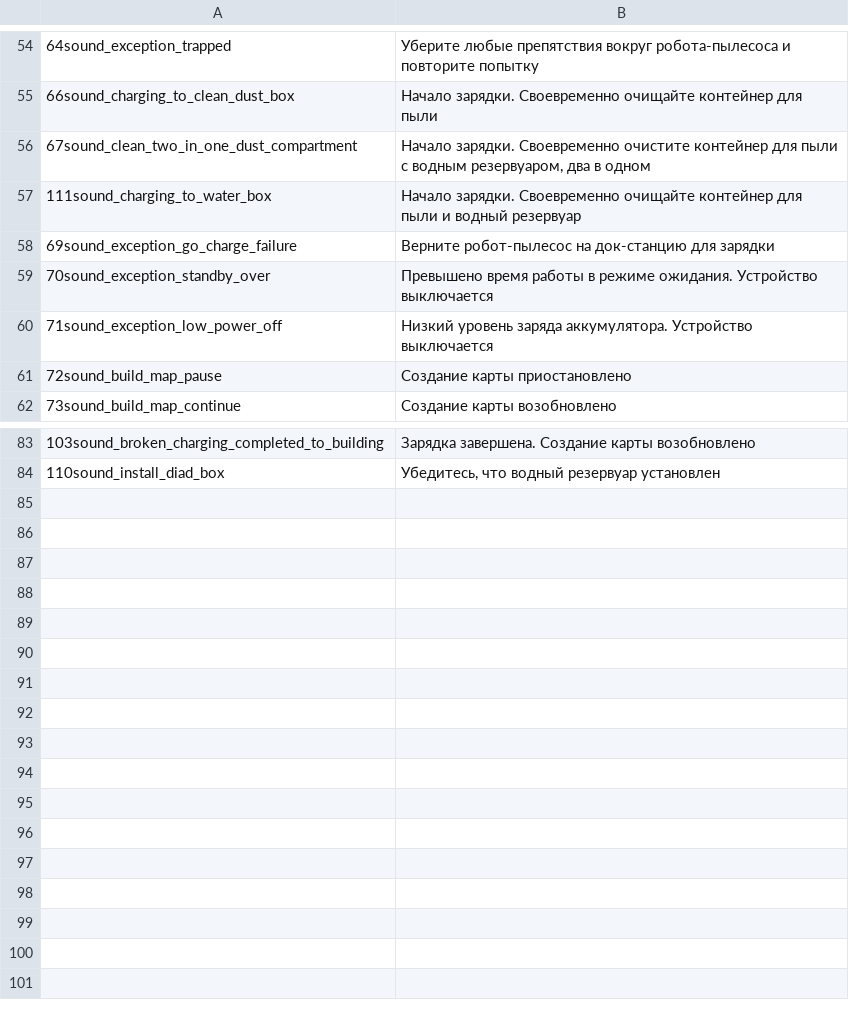
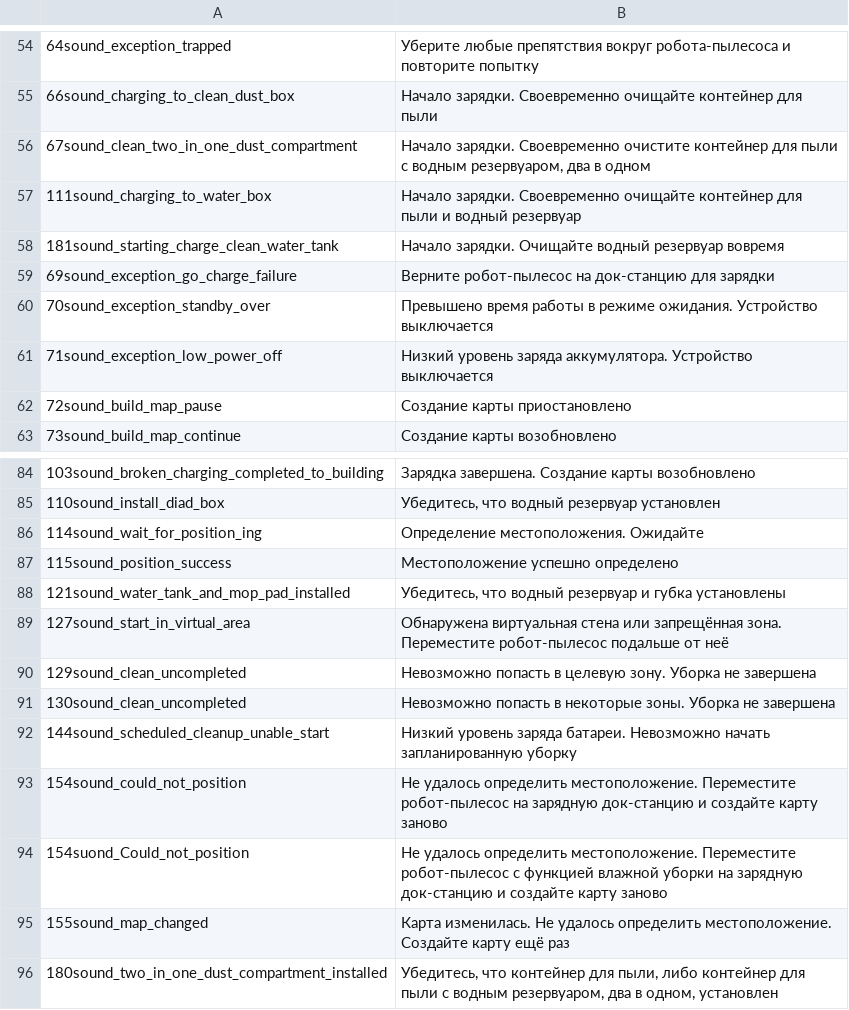
Before and after one commit to philliebe/leather-bastards-s10, a CSV file: mapping.csv, drawn as a sheet; only a part is shown, gaps mark what is left out; the diff names each change by its address in the sheet, - before the commit and + after, or states it on an @@ line.

Commit message:
Update mapping.csv

```diff
--- a/mapping.csv
+++ b/mapping.csv
+row 58: 181sound_starting_charge_clean_water_tank | Начало зарядки. Очищайте водный резервуар вовремя
+row 86: 114sound_wait_for_position_ing | Определение местоположения. Ожидайте
+row 87: 115sound_position_success | Местоположение успешно определено
+row 88: 121sound_water_tank_and_mop_pad_installed | Убедитесь, что водный резервуар и губка установлены
+row 89: 127sound_start_in_virtual_area | Обнаружена виртуальная стена или запрещённая зона. Переместите робот-пылесос подальше от неё
+row 90: 129sound_clean_uncompleted | Невозможно попасть в целевую зону. Уборка не завершена
+row 91: 130sound_clean_uncompleted | Невозможно попасть в некоторые зоны. Уборка не завершена
+row 92: 144sound_scheduled_cleanup_unable_start | Низкий уровень заряда батареи. Невозможно начать запланированную уборку
+row 93: 154sound_could_not_position | Не удалось определить местоположение. Переместите робот-пылесос на зарядную док-станцию и создайте карту заново
+row 94: 154suond_Could_not_position | Не удалось определить местоположение. Переместите робот-пылесос с функцией влажной уборки на зарядную док-станцию и создайте карту заново
+row 95: 155sound_map_changed | Карта изменилась. Не удалось определить местоположение. Создайте карту ещё раз
+row 96: 180sound_two_in_one_dust_compartment_installed | Убедитесь, что контейнер для пыли, либо контейнер для пыли с водным резервуаром, два в одном, установлен
```
